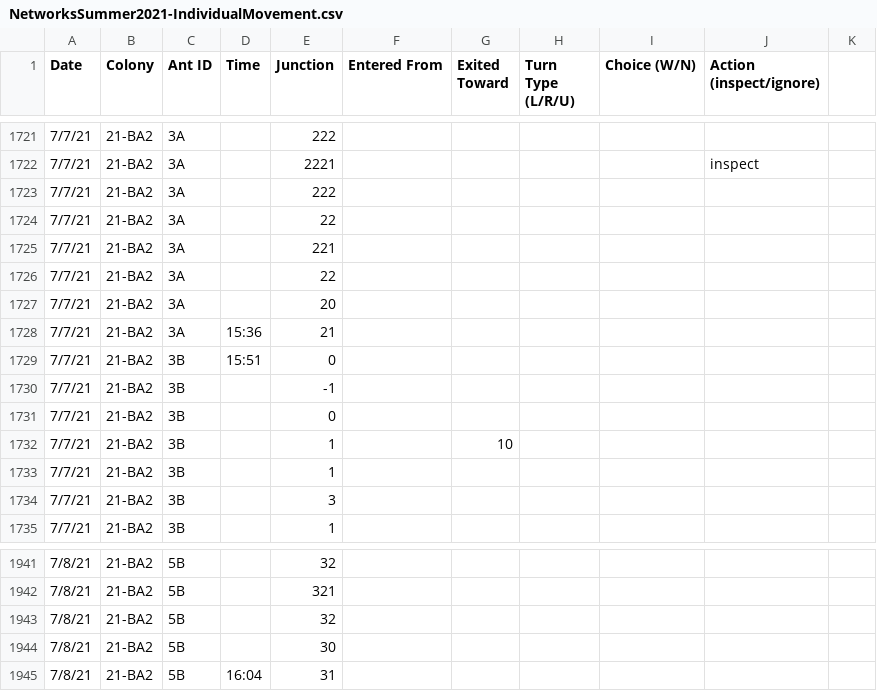
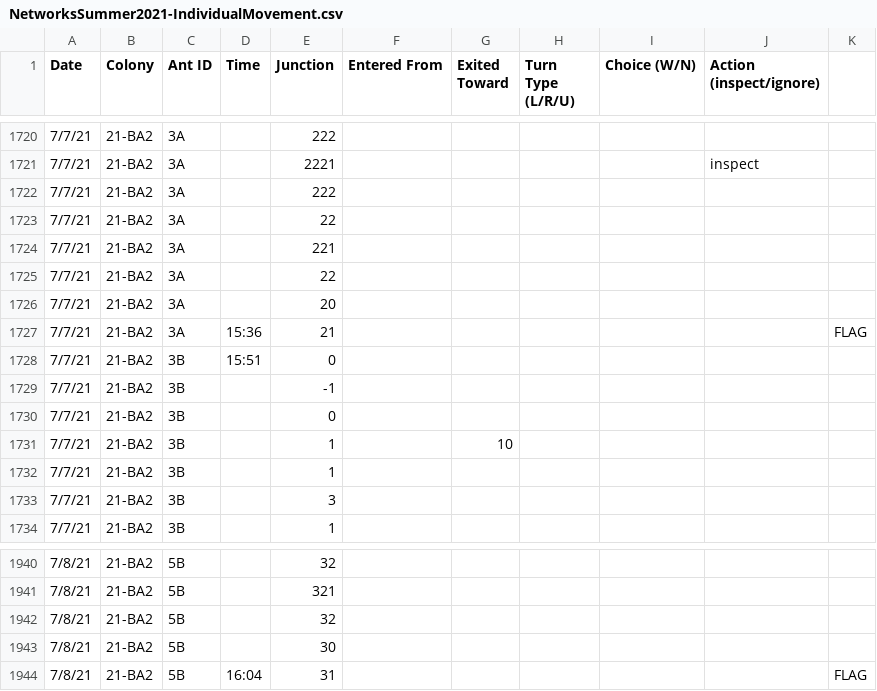
Before and after one commit to beelabhmc/TurtleAntAnalysis-Summer2021, a CSV file: data/NetworksSummer2021-IndividualMovement.csv, drawn as a sheet; only a part is shown, gaps mark what is left out; the diff covers the shown part only.

```diff
--- a/data/NetworksSummer2021-IndividualMovement.csv
+++ b/data/NetworksSummer2021-IndividualMovement.csv
@@ -1728 +1727 @@ Date,Colony,Ant ID,Time,Junction,Entered From,Exited Toward,Turn Type (L/R/U),Ch
-7/7/21,21-BA2,3A,15:36,21,,,,,
+7/7/21,21-BA2,3A,15:36,21,,,,,,FLAG
@@ -1945 +1944 @@ Date,Colony,Ant ID,Time,Junction,Entered From,Exited Toward,Turn Type (L/R/U),Ch
-7/8/21,21-BA2,5B,16:04,31,,,,,
+7/8/21,21-BA2,5B,16:04,31,,,,,,FLAG
```
Also changed, not shown: 6 added rows, 7 removed rows and 5 edited cells elsewhere in this file, data/NetworksSummer2021-TurnChoices.csv.
